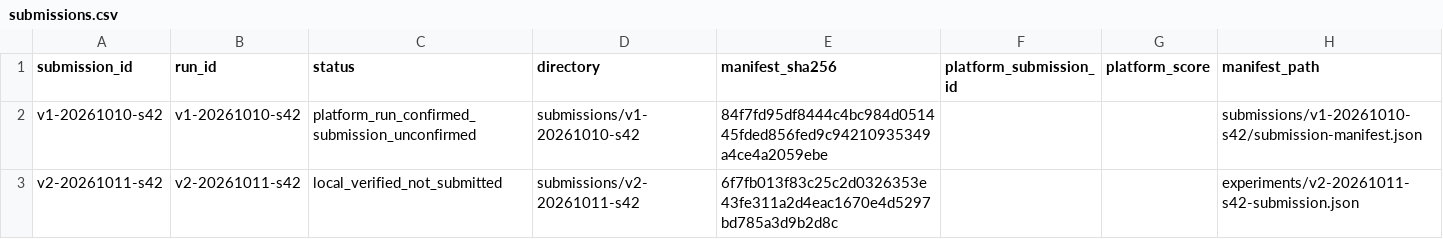
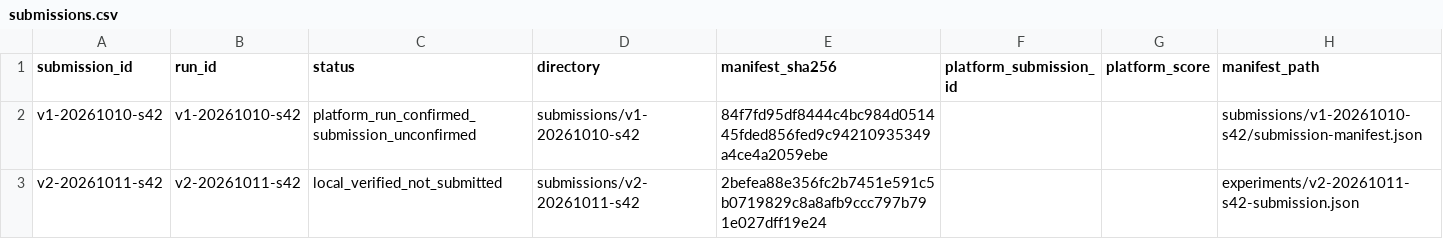
Before and after one commit to ChangzheMa/jycapital, a CSV file: experiments/submissions.csv, drawn as a sheet.

```diff
--- a/experiments/submissions.csv
+++ b/experiments/submissions.csv
@@ -2,2 +2,2 @@
 v1-20261010-s42,v1-20261010-s42,platform_run_confirmed_submission_unconfirmed,submissions/v1-20261010-s42,84f7fd95df8444c4bc984d051445fded856fed9c94210935349a4ce4a2059ebe,,,submissions/v1-20261010-s42/submission-manifest.json
-v2-20261011-s42,v2-20261011-s42,local_verified_not_submitted,submissions/v2-20261011-s42,6f7fb013f83c25c2d0326353e43fe311a2d4eac1670e4d5297bd785a3d9b2d8c,,,experiments/v2-20261011-s42-submission.json
+v2-20261011-s42,v2-20261011-s42,local_verified_not_submitted,submissions/v2-20261011-s42,2befea88e356fc2b7451e591c5b0719829c8a8afb9ccc797b791e027dff19e24,,,experiments/v2-20261011-s42-submission.json
```
Also changed, not shown: 11 other files.
